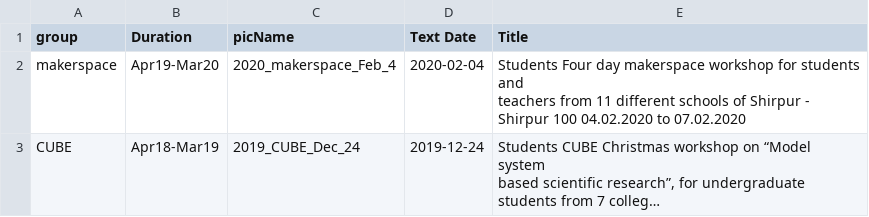
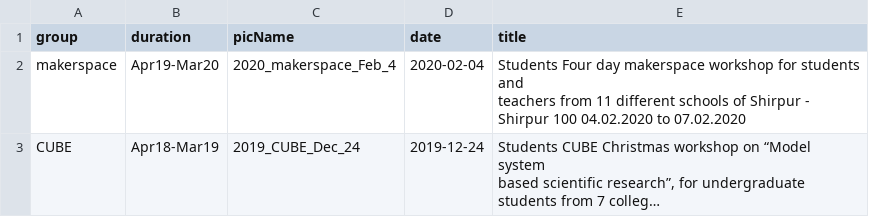
Before and after one commit to gnowledge/gnowledge.github.io, a CSV file: _data/glabCal2.csv, drawn as a sheet; only a part is shown; long unchanged cells end in ….

Commit message:
update headers

```diff
--- a/_data/glabCal2.csv
+++ b/_data/glabCal2.csv
@@ -1,2 +1,2 @@
-group,Duration,picName,Text Date,Title
+group,duration,picName,date,title
 makerspace,Apr19-Mar20,2020_makerspace_Feb_4,2020-02-04,"Students Four day makerspace workshop for students and
```
